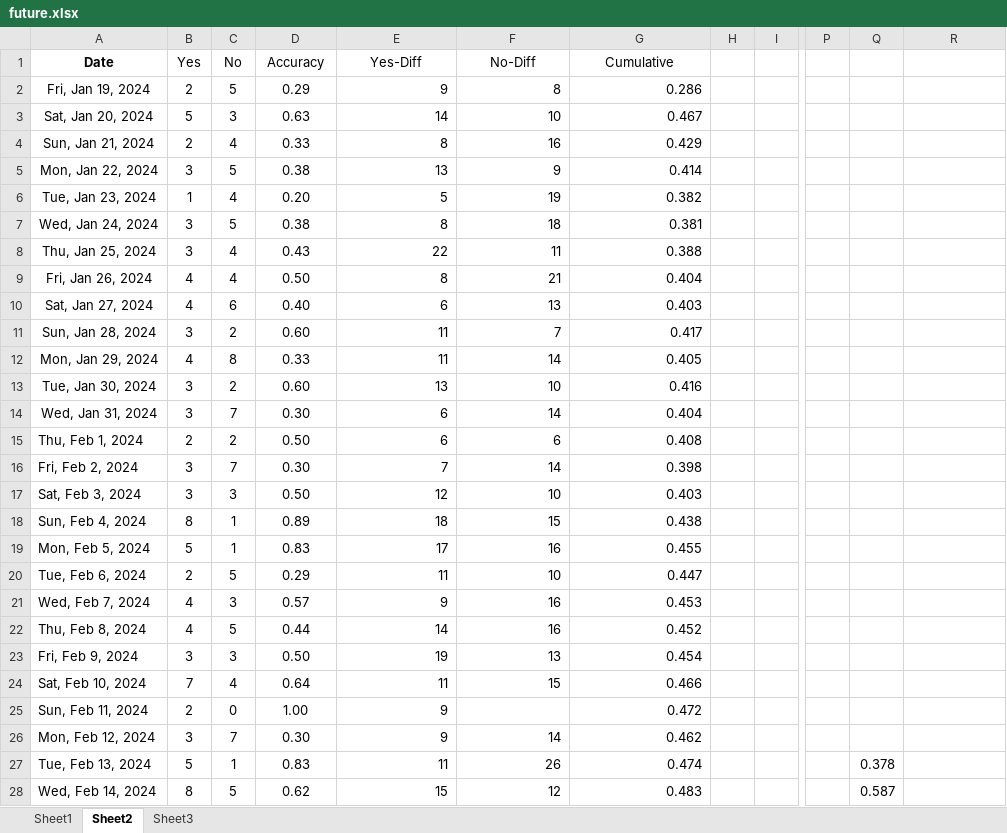
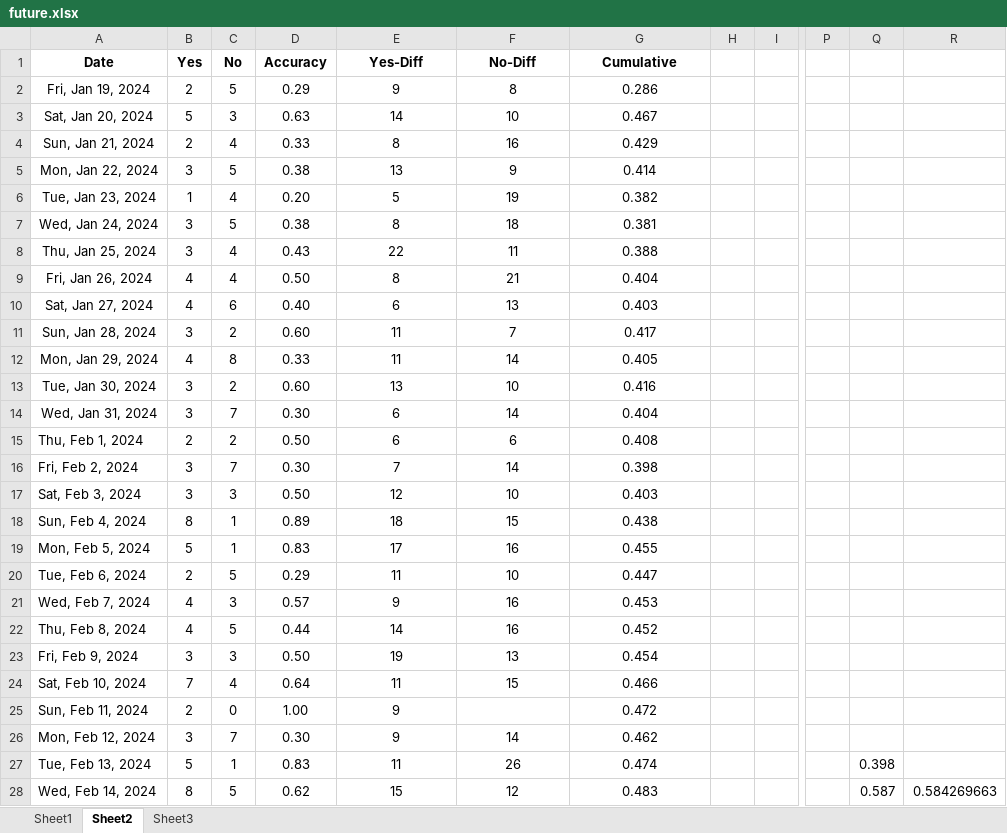
Before and after one commit to ballgorithm/NBA_Projections, an Excel workbook: future.xlsx, sheet Sheet2, drawn as a sheet; only a part is shown, gaps mark what is left out; values as stored, in another font and other column widths than the file's, no borders; charts and pictures and conditional formats not drawn; the diff covers the shown part only; the diff names each change by its address in the sheet, - before the commit and + after, or states it on an @@ line.

```diff
--- a/future.xlsx (sheet Sheet2)
+++ b/future.xlsx (sheet Sheet2)
-B1:G1 bold: off
+B1:G1 bold: on
-E2:G24 alignment: right
+E2:G24 alignment: center
-E25 alignment: right
+E25 alignment: center
-G25 alignment: right
+G25 alignment: center
-E26:G28 alignment: right
+E26:G28 alignment: center
-Q27: 0.378
+Q27: 0.398
-R28: (empty)
+R28: 0.584269663
```
Also changed, not shown: 13 edited cells and cell formats elsewhere in this sheet, sheet Sheet1, sheet Sheet3, NBA2324.xlsx, espn_comparison.xlsx, 2 other files.
